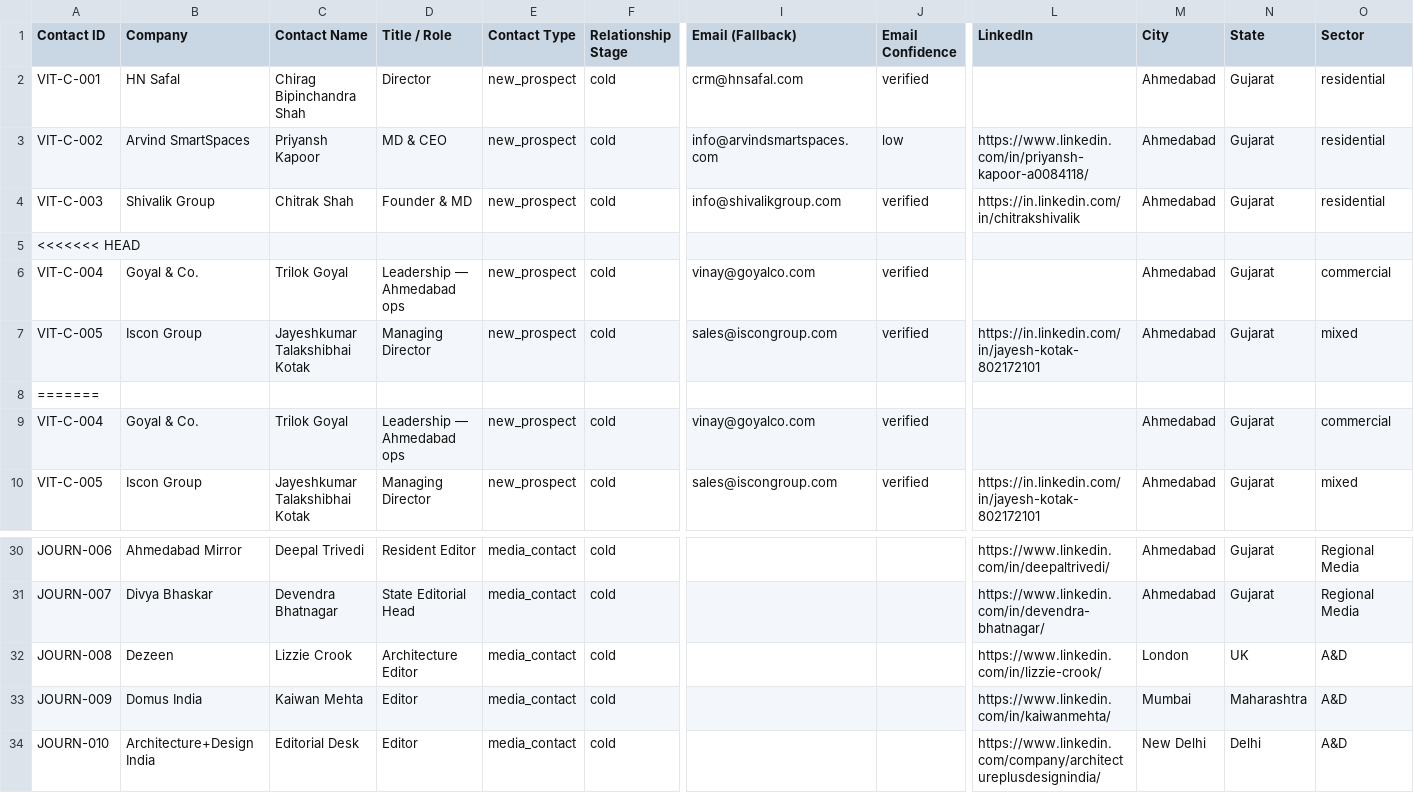
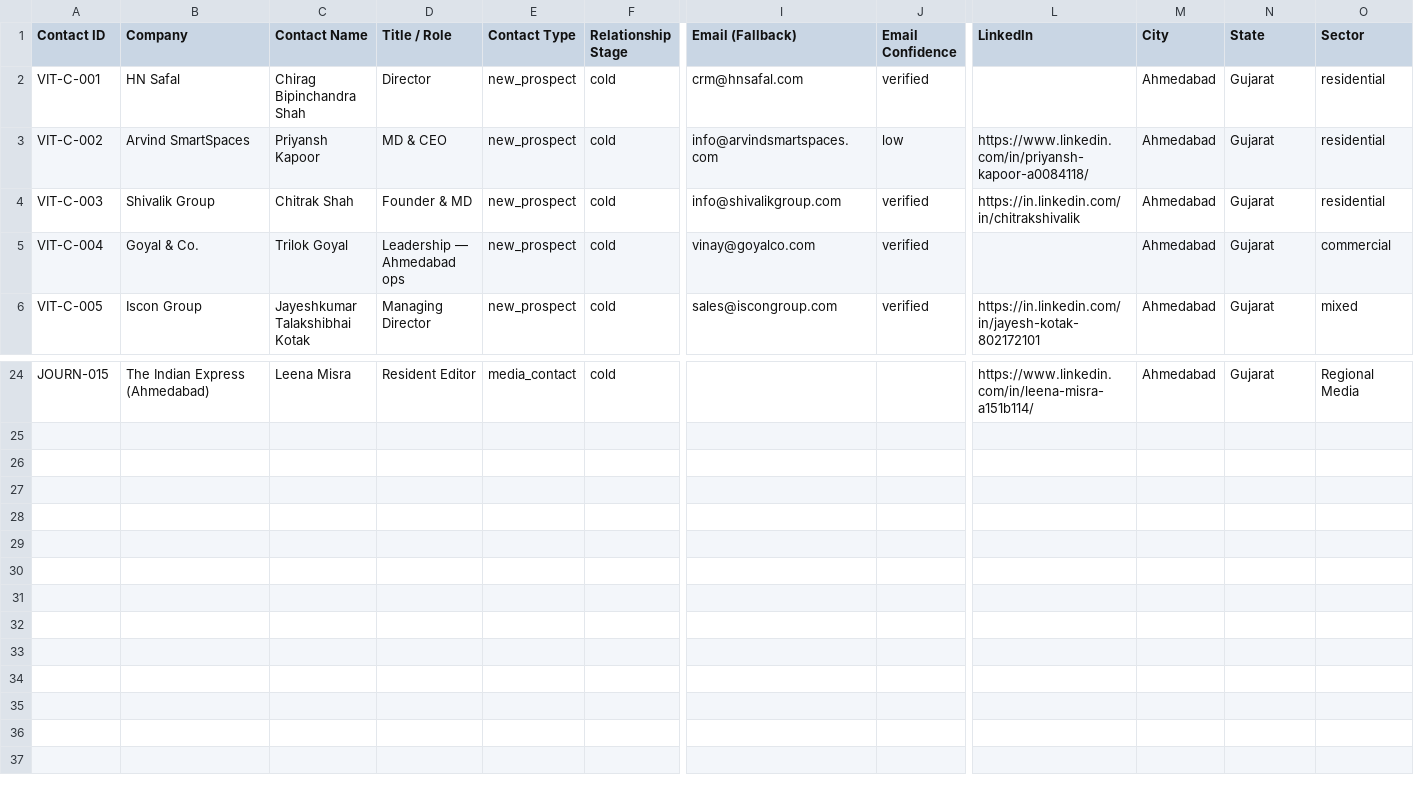
Before and after one commit to JagPat/Vitan-BrandBuilding, a CSV file: Business development/shared-workspace/contacts-master.csv, drawn as a sheet; only a part is shown, gaps mark what is left out; removed rows and columns are numbered as before the commit, all else as after; rows hold the shown columns only; the diff covers the shown part only; the diff names each change by its address in the sheet, - before the commit and + after, or states it on an @@ line.

Commit message:
Draft Privilon case study, LinkedIn post, and media pitches; expand journalist contacts (VITA-458)
Co-Authored-By: Paperclip <noreply@paperclip.ing>

```diff
--- a/Business development/shared-workspace/contacts-master.csv
+++ b/Business development/shared-workspace/contacts-master.csv
-row 5: <<<<<<< HEAD
-row 6: VIT-C-004 | Goyal & Co. | Trilok Goyal | Leadership — Ahmedabad ops | new_prospect | cold | vinay@goyalco.com | verified |  | Ahmedabad | Gujarat | commercial
-row 7: VIT-C-005 | Iscon Group | Jayeshkumar Talakshibhai Kotak | Managing Director | new_prospect | cold | sales@iscongroup.com | verified | https://in.linkedin.com/in/jayesh-kotak-802172101 | Ahmedabad | Gujarat | mixed
-row 8: =======
-A24 (Contact ID): JOURN-006
+A24 (Contact ID): JOURN-015
-B24 (Company): Ahmedabad Mirror
+B24 (Company): The Indian Express (Ahmedabad)
-C24 (Contact Name): Deepal Trivedi
+C24 (Contact Name): Leena Misra
-L24 (LinkedIn): https://www.linkedin.com/in/deepaltrivedi/
+L24 (LinkedIn): https://www.linkedin.com/in/leena-misra-a151b114/
-row 31: JOURN-007 | Divya Bhaskar | Devendra Bhatnagar | State Editorial Head | media_contact | cold |  |  | https://www.linkedin.com/in/devendra-bhatnagar/ | Ahmedabad | Gujarat | Regional Media
-row 32: JOURN-008 | Dezeen | Lizzie Crook | Architecture Editor | media_contact | cold |  |  | https://www.linkedin.com/in/lizzie-crook/ | London | UK | A&D
-row 33: JOURN-009 | Domus India | Kaiwan Mehta | Editor | media_contact | cold |  |  | https://www.linkedin.com/in/kaiwanmehta/ | Mumbai | Maharashtra | A&D
-row 34: JOURN-010 | Architecture+Design India | Editorial Desk | Editor | media_contact | cold |  |  | https://www.linkedin.com/company/architectureplusdesignindia/ | New Delhi | Delhi | A&D
```
Also changed, not shown: 2 removed rows and 27 edited cells elsewhere in this file, 4 other files.
